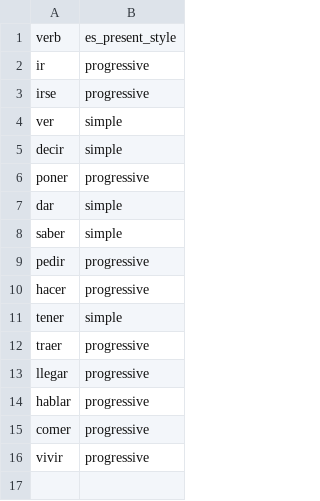
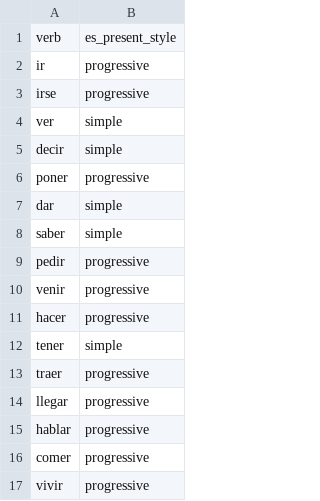
Before and after one commit to chasereyn/MemoryFlashcards, a CSV file: verbs.csv, drawn as a sheet; the diff names each change by its address in the sheet, - before the commit and + after, or states it on an @@ line.

```diff
--- a/verbs.csv
+++ b/verbs.csv
+row 10: venir | progressive
```
Also changed, not shown: 1 other file.
